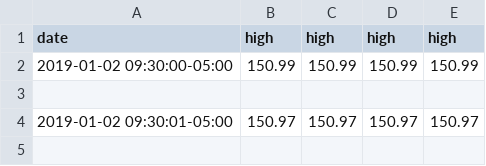
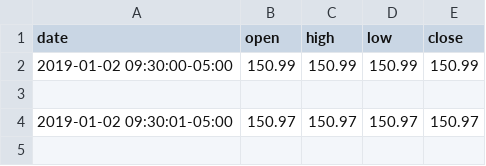
Before and after one commit to jeremydulong/sandbox-data, a TSV file: x2019-01-02.tsv, drawn as a sheet; only a part is shown.

Commit message:
Update x2019-01-02.tsv

```diff
--- a/x2019-01-02.tsv
+++ b/x2019-01-02.tsv
@@ -1,2 +1,2 @@
-date	high	high	high	high
+date	open	high	low	close
 2019-01-02 09:30:00-05:00	150.99	150.99	150.99	150.99
```
